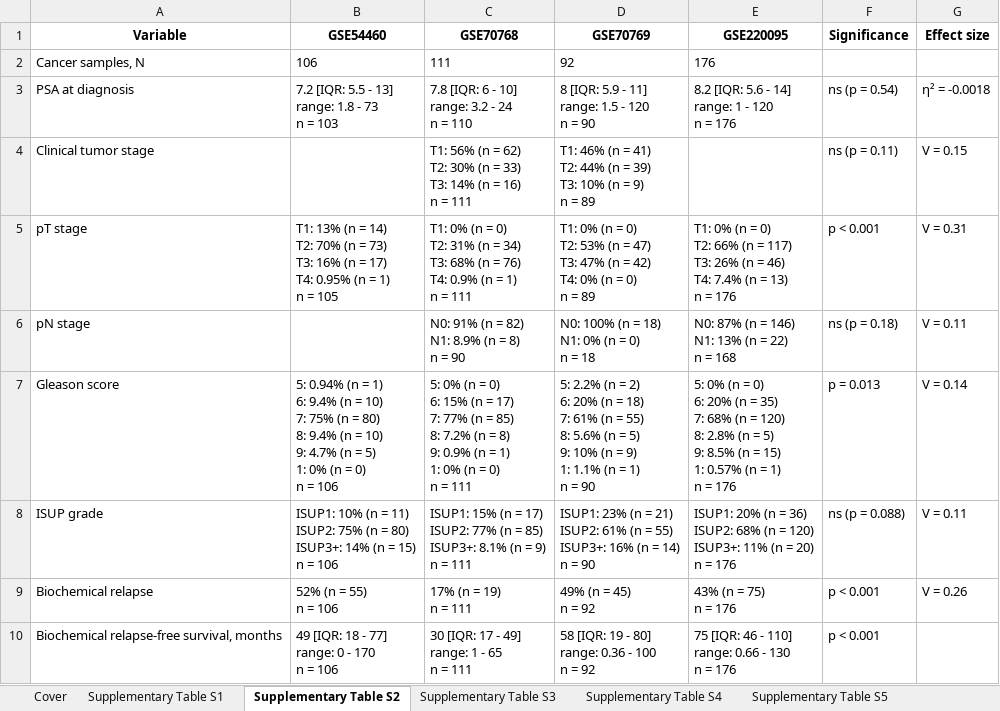
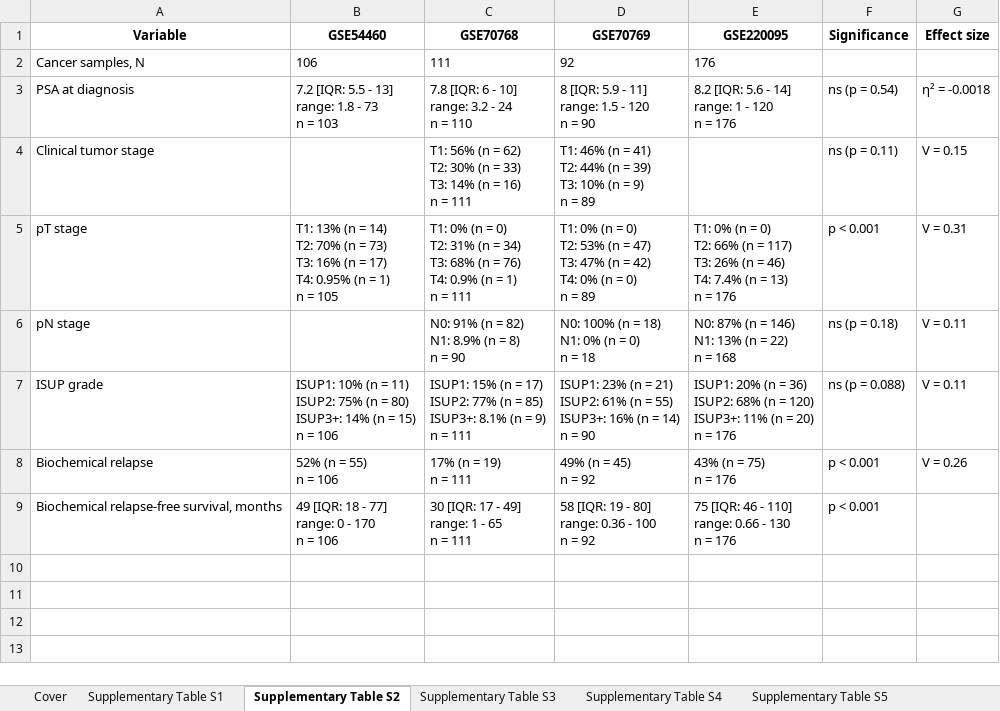
Before and after one commit to PiotrTymoszuk/BCR_collagen, an Excel workbook: paper/supplementary_tables.xlsx, sheet Supplementary Table S2, drawn as a sheet; values as stored, in another font and other column widths than the file's, no borders; ↵ is a line break in a cell; the diff names each change by its address in the sheet, - before the commit and + after, or states it on an @@ line.

Commit message:
Supplementary tables for survival modeling

```diff
--- a/paper/supplementary_tables.xlsx (sheet Supplementary Table S2)
+++ b/paper/supplementary_tables.xlsx (sheet Supplementary Table S2)
-row 7: Gleason score | 5: 0.94% (n = 1) ↵ 6: 9.4% (n = 10) ↵ 7: 75% (n = 80) ↵ 8: 9.4% (n = 10) ↵ 9: 4.7% (n = 5) ↵ 1: 0% (n = 0) ↵ n = 106 | 5: 0% (n = 0) ↵ 6: 15% (n = 17) ↵ 7: 77% (n = 85) ↵ 8: 7.2% (n = 8) ↵ 9: 0.9% (n = 1) ↵ 1: 0% (n = 0) ↵ n = 111 | 5: 2.2% (n = 2) ↵ 6: 20% (n = 18) ↵ 7: 61% (n = 55) ↵ 8: 5.6% (n = 5) ↵ 9: 10% (n = 9) ↵ 1: 1.1% (n = 1) ↵ n = 90 | 5: 0% (n = 0) ↵ 6: 20% (n = 35) ↵ 7: 68% (n = 120) ↵ 8: 2.8% (n = 5) ↵ 9: 8.5% (n = 15) ↵ 1: 0.57% (n = 1) ↵ n = 176 | p = 0.013 | V = 0.14
```
Also changed, not shown: sheet Cover, sheet Supplementary Table S3, sheet Supplementary Table S1, other sheet tabs, 16 other files.
